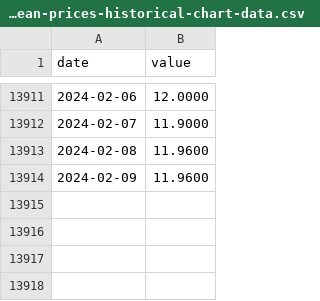
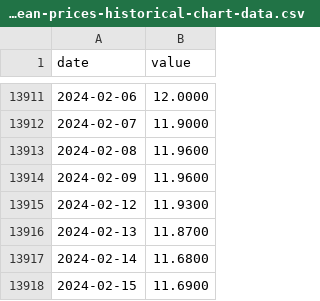
Before and after one commit to vidomirana/Analise-Sincronia-SeriesTemporais-Soja, a CSV file: soybean-prices-historical-chart-data.csv, drawn as a sheet; only a part is shown, gaps mark what is left out.

```diff
--- a/soybean-prices-historical-chart-data.csv
+++ b/soybean-prices-historical-chart-data.csv
@@ -13914 +13914,5 @@ date, value
 2024-02-09,11.9600
+2024-02-12,11.9300
+2024-02-13,11.8700
+2024-02-14,11.6800
+2024-02-15,11.6900
```
Also changed, not shown: 1 other file.
